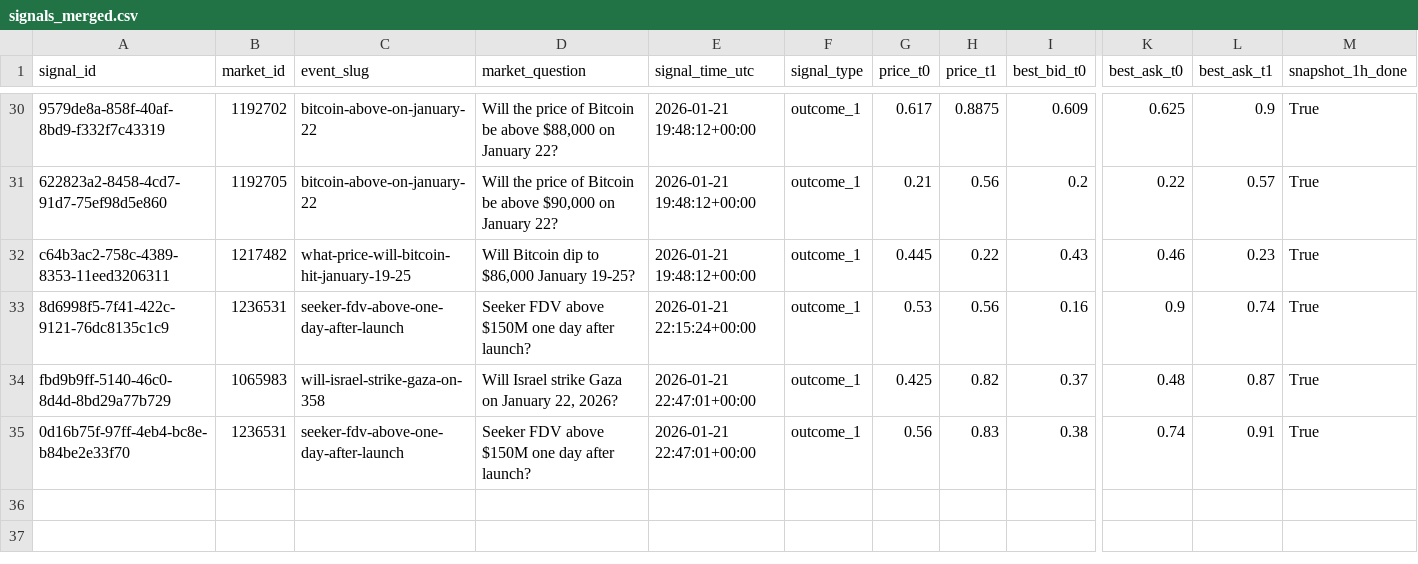
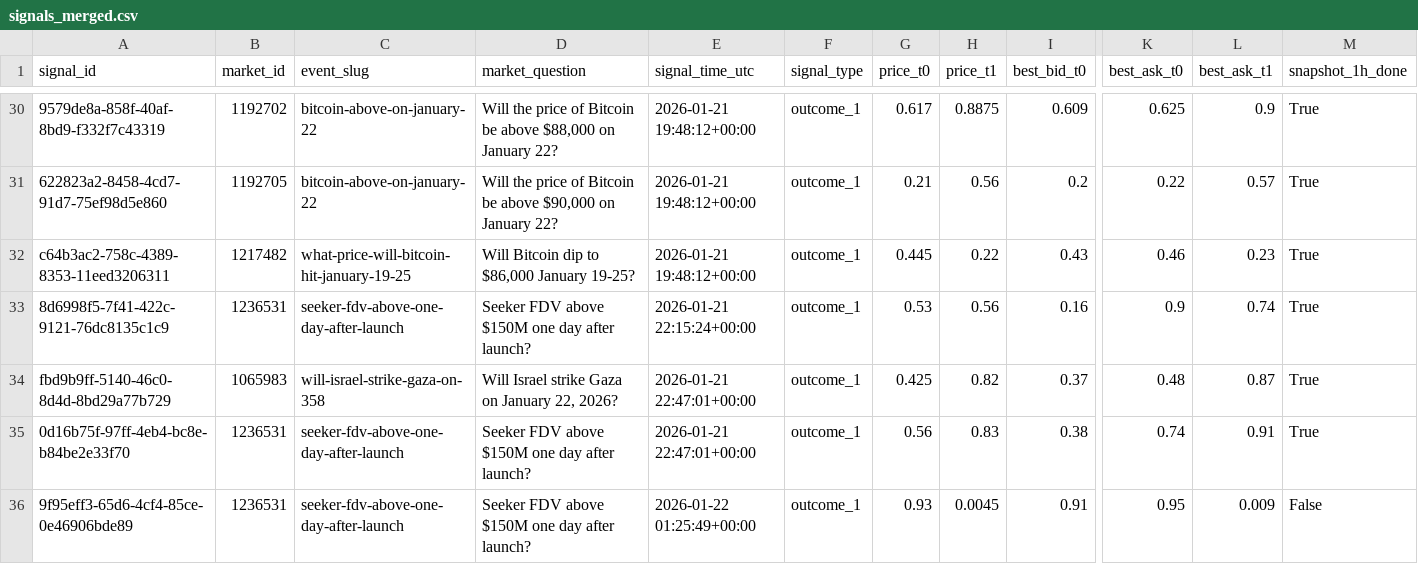
Before and after one commit to arshak-avagyan/fetch_data_test_repo, a CSV file: data/signals_merged.csv, drawn as a sheet; only a part is shown, gaps mark what is left out; rows hold the shown columns only; the diff names each change by its address in the sheet, - before the commit and + after, or states it on an @@ line.

Commit message:
Workflow Run
Files changed:
M	data/market_change.csv
M	data/polymarket_flat_markets_t0.csv
M	data/polymarket_flat_markets_t1.csv
M	data/signals.csv
M	data/signals_merged.csv

```diff
--- a/data/signals_merged.csv
+++ b/data/signals_merged.csv
+row 36: 9f95eff3-65d6-4cf4-85ce-0e46906bde89 | 1236531 | seeker-fdv-above-one-day-after-launch | Seeker FDV above $150M one day after launch? | 2026-01-22 01:25:49+00:00 | outcome_1 | 0.93 | 0.0045 | 0.91 | 0.95 | 0.009 | False
```
Also changed, not shown: data/signals.csv, 2 other files.
